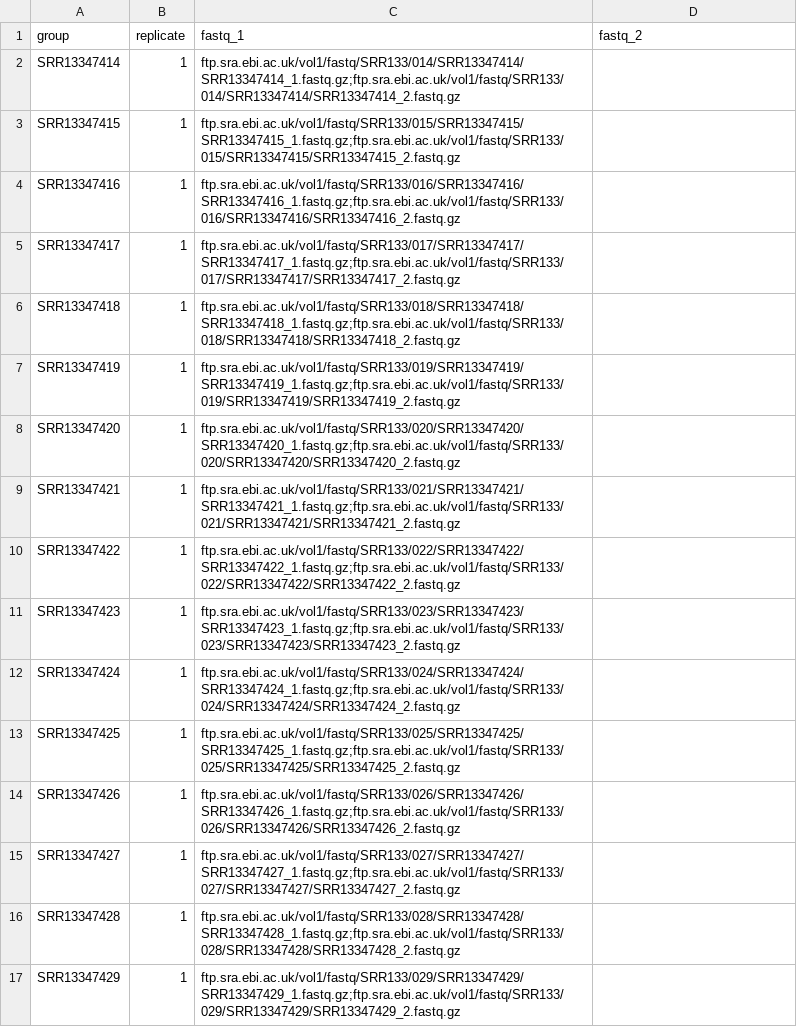
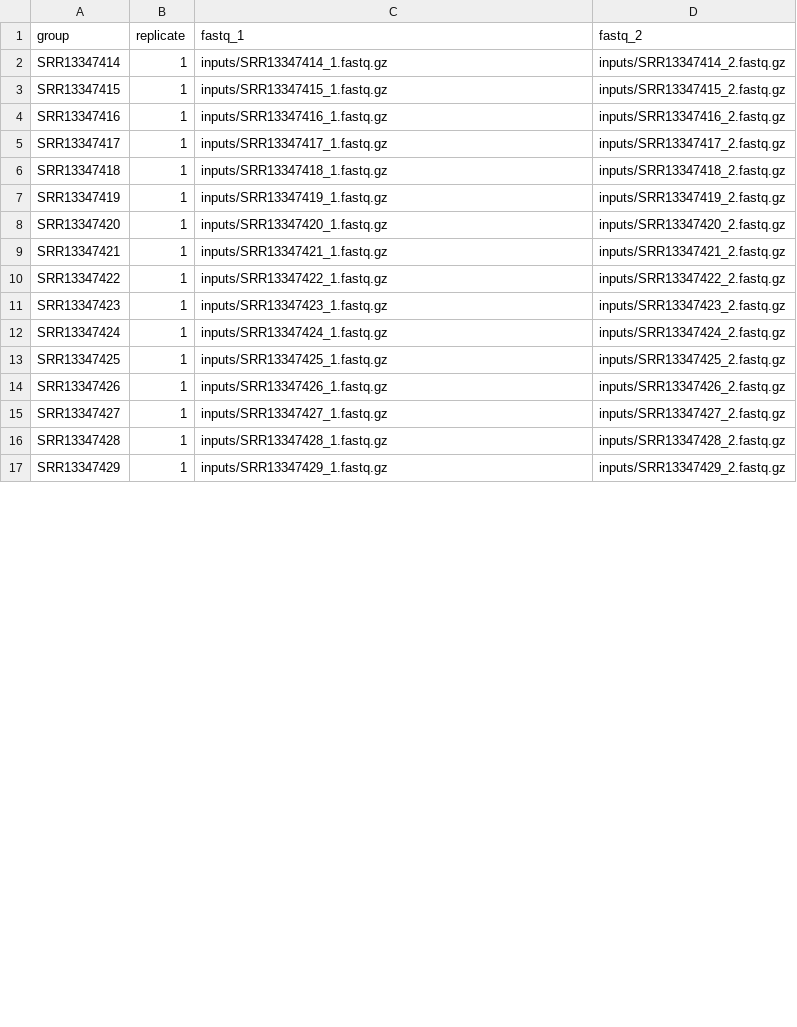
Before and after one commit to jonathanbader/atacseq, a CSV file: inputs/design_full.csv, drawn as a sheet; only a part is shown; the diff covers the shown part only.

Commit message:
update design

```diff
--- a/inputs/design_full.csv
+++ b/inputs/design_full.csv
@@ -1,17 +1,17 @@
 group,replicate,fastq_1,fastq_2
-SRR13347414,1,ftp.sra.ebi.ac.uk/vol1/fastq/SRR133/014/SRR13347414/SRR13347414_1.fastq.gz;ftp.sra.ebi.ac.uk/vol1/fastq/SRR133/014/SRR13347414/SRR13347414_2.fastq.gz
-SRR13347415,1,ftp.sra.ebi.ac.uk/vol1/fastq/SRR133/015/SRR13347415/SRR13347415_1.fastq.gz;ftp.sra.ebi.ac.uk/vol1/fastq/SRR133/015/SRR13347415/SRR13347415_2.fastq.gz
-SRR13347416,1,ftp.sra.ebi.ac.uk/vol1/fastq/SRR133/016/SRR13347416/SRR13347416_1.fastq.gz;ftp.sra.ebi.ac.uk/vol1/fastq/SRR133/016/SRR13347416/SRR13347416_2.fastq.gz
-SRR13347417,1,ftp.sra.ebi.ac.uk/vol1/fastq/SRR133/017/SRR13347417/SRR13347417_1.fastq.gz;ftp.sra.ebi.ac.uk/vol1/fastq/SRR133/017/SRR13347417/SRR13347417_2.fastq.gz
-SRR13347418,1,ftp.sra.ebi.ac.uk/vol1/fastq/SRR133/018/SRR13347418/SRR13347418_1.fastq.gz;ftp.sra.ebi.ac.uk/vol1/fastq/SRR133/018/SRR13347418/SRR13347418_2.fastq.gz
-SRR13347419,1,ftp.sra.ebi.ac.uk/vol1/fastq/SRR133/019/SRR13347419/SRR13347419_1.fastq.gz;ftp.sra.ebi.ac.uk/vol1/fastq/SRR133/019/SRR13347419/SRR13347419_2.fastq.gz
-SRR13347420,1,ftp.sra.ebi.ac.uk/vol1/fastq/SRR133/020/SRR13347420/SRR13347420_1.fastq.gz;ftp.sra.ebi.ac.uk/vol1/fastq/SRR133/020/SRR13347420/SRR13347420_2.fastq.gz
-SRR13347421,1,ftp.sra.ebi.ac.uk/vol1/fastq/SRR133/021/SRR13347421/SRR13347421_1.fastq.gz;ftp.sra.ebi.ac.uk/vol1/fastq/SRR133/021/SRR13347421/SRR13347421_2.fastq.gz
-SRR13347422,1,ftp.sra.ebi.ac.uk/vol1/fastq/SRR133/022/SRR13347422/SRR13347422_1.fastq.gz;ftp.sra.ebi.ac.uk/vol1/fastq/SRR133/022/SRR13347422/SRR13347422_2.fastq.gz
-SRR13347423,1,ftp.sra.ebi.ac.uk/vol1/fastq/SRR133/023/SRR13347423/SRR13347423_1.fastq.gz;ftp.sra.ebi.ac.uk/vol1/fastq/SRR133/023/SRR13347423/SRR13347423_2.fastq.gz
-SRR13347424,1,ftp.sra.ebi.ac.uk/vol1/fastq/SRR133/024/SRR13347424/SRR13347424_1.fastq.gz;ftp.sra.ebi.ac.uk/vol1/fastq/SRR133/024/SRR13347424/SRR13347424_2.fastq.gz
-SRR13347425,1,ftp.sra.ebi.ac.uk/vol1/fastq/SRR133/025/SRR13347425/SRR13347425_1.fastq.gz;ftp.sra.ebi.ac.uk/vol1/fastq/SRR133/025/SRR13347425/SRR13347425_2.fastq.gz
-SRR13347426,1,ftp.sra.ebi.ac.uk/vol1/fastq/SRR133/026/SRR13347426/SRR13347426_1.fastq.gz;ftp.sra.ebi.ac.uk/vol1/fastq/SRR133/026/SRR13347426/SRR13347426_2.fastq.gz
-SRR13347427,1,ftp.sra.ebi.ac.uk/vol1/fastq/SRR133/027/SRR13347427/SRR13347427_1.fastq.gz;ftp.sra.ebi.ac.uk/vol1/fastq/SRR133/027/SRR13347427/SRR13347427_2.fastq.gz
-SRR13347428,1,ftp.sra.ebi.ac.uk/vol1/fastq/SRR133/028/SRR13347428/SRR13347428_1.fastq.gz;ftp.sra.ebi.ac.uk/vol1/fastq/SRR133/028/SRR13347428/SRR13347428_2.fastq.gz
-SRR13347429,1,ftp.sra.ebi.ac.uk/vol1/fastq/SRR133/029/SRR13347429/SRR13347429_1.fastq.gz;ftp.sra.ebi.ac.uk/vol1/fastq/SRR133/029/SRR13347429/SRR13347429_2.fastq.gz
+SRR13347414,1,inputs/SRR13347414_1.fastq.gz,inputs/SRR13347414_2.fastq.gz
+SRR13347415,1,inputs/SRR13347415_1.fastq.gz,inputs/SRR13347415_2.fastq.gz
+SRR13347416,1,inputs/SRR13347416_1.fastq.gz,inputs/SRR13347416_2.fastq.gz
+SRR13347417,1,inputs/SRR13347417_1.fastq.gz,inputs/SRR13347417_2.fastq.gz
+SRR13347418,1,inputs/SRR13347418_1.fastq.gz,inputs/SRR13347418_2.fastq.gz
+SRR13347419,1,inputs/SRR13347419_1.fastq.gz,inputs/SRR13347419_2.fastq.gz
+SRR13347420,1,inputs/SRR13347420_1.fastq.gz,inputs/SRR13347420_2.fastq.gz
+SRR13347421,1,inputs/SRR13347421_1.fastq.gz,inputs/SRR13347421_2.fastq.gz
+SRR13347422,1,inputs/SRR13347422_1.fastq.gz,inputs/SRR13347422_2.fastq.gz
+SRR13347423,1,inputs/SRR13347423_1.fastq.gz,inputs/SRR13347423_2.fastq.gz
+SRR13347424,1,inputs/SRR13347424_1.fastq.gz,inputs/SRR13347424_2.fastq.gz
+SRR13347425,1,inputs/SRR13347425_1.fastq.gz,inputs/SRR13347425_2.fastq.gz
+SRR13347426,1,inputs/SRR13347426_1.fastq.gz,inputs/SRR13347426_2.fastq.gz
+SRR13347427,1,inputs/SRR13347427_1.fastq.gz,inputs/SRR13347427_2.fastq.gz
+SRR13347428,1,inputs/SRR13347428_1.fastq.gz,inputs/SRR13347428_2.fastq.gz
+SRR13347429,1,inputs/SRR13347429_1.fastq.gz,inputs/SRR13347429_2.fastq.gz
```
Also changed, not shown: 72 edited cells elsewhere in this file.
